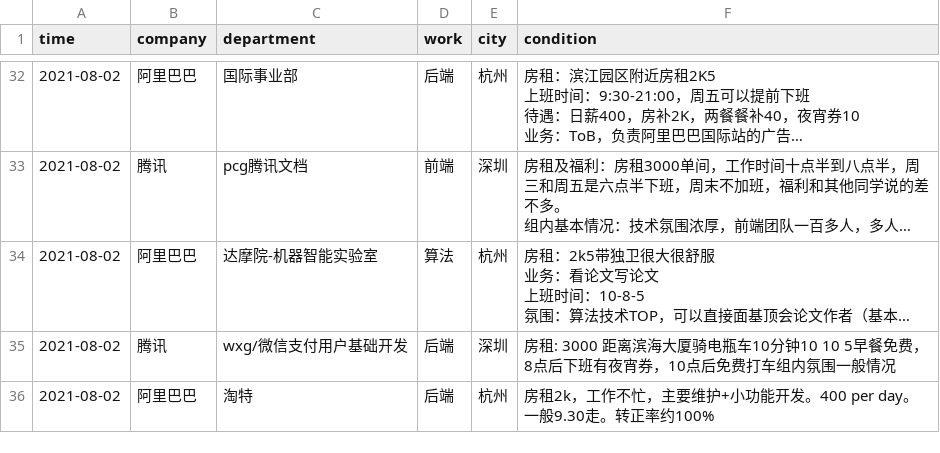
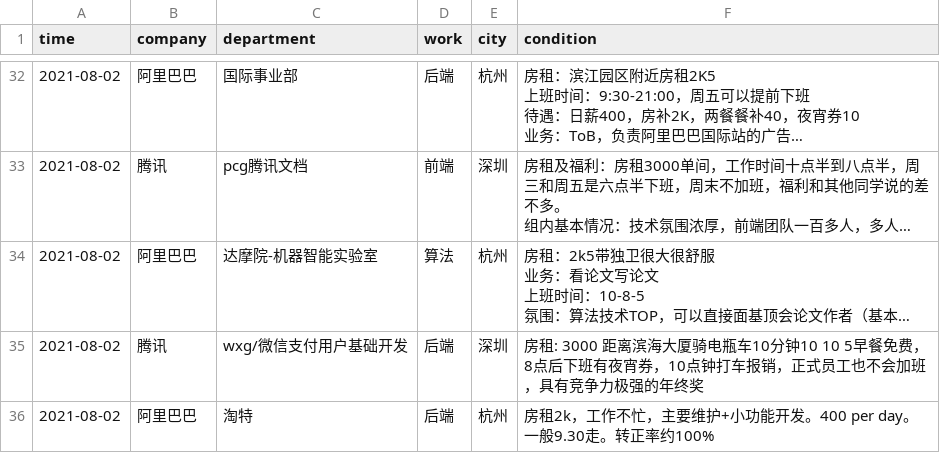
Before and after one commit to Creator-master/hustlab.github.io, a CSV file: collection.csv, drawn as a sheet; only a part is shown, gaps mark what is left out; long unchanged cells end in …; the diff names each change by its address in the sheet, - before the commit and + after, or states it on an @@ line.

Commit message:
Update collection.csv

```diff
--- a/collection.csv
+++ b/collection.csv
-F35 (condition): …券，10点后免费打车组内氛围一般情况
+F35 (condition): …券，10点钟打车报销，正式员工也不会加班，具有竞争力极强的年终奖
```
